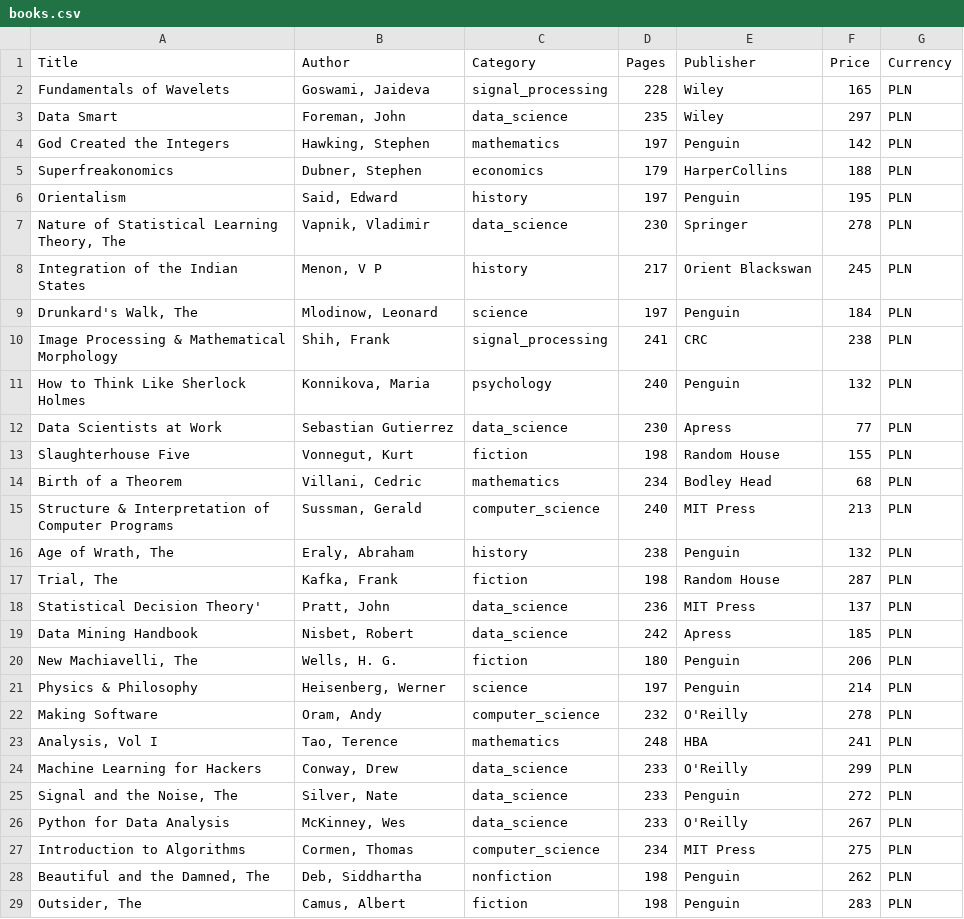
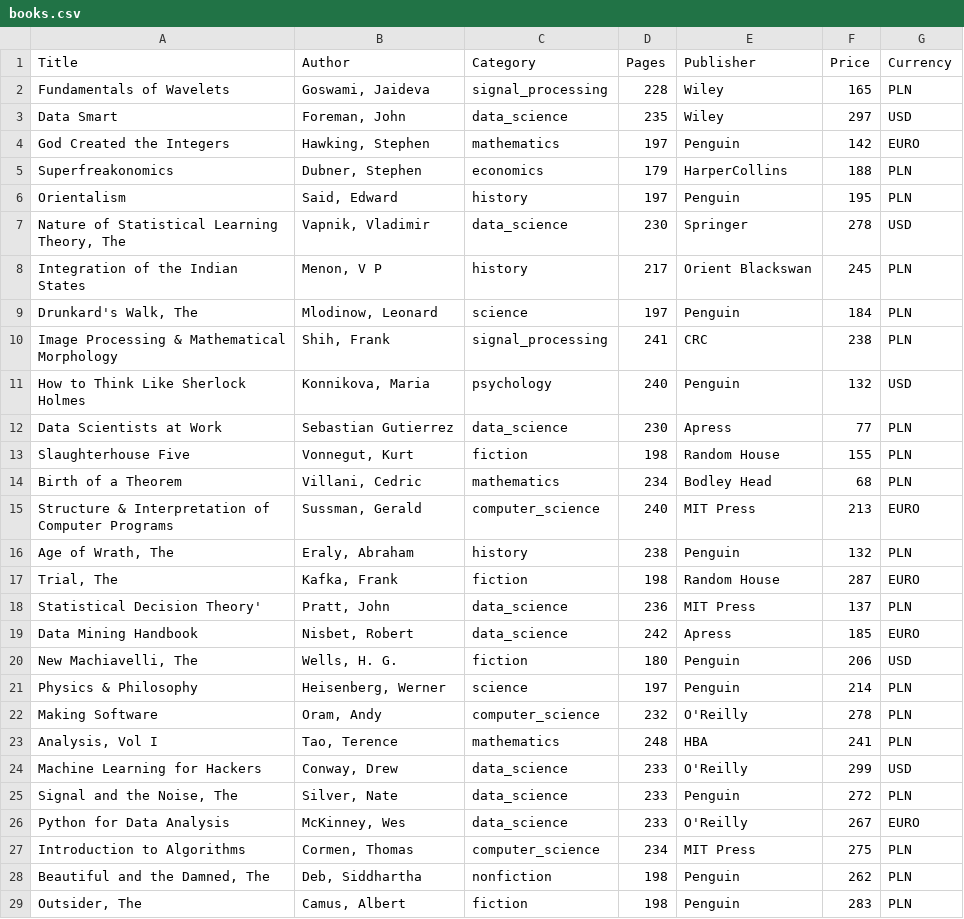
Before and after one commit to SkalskiP/SOA, a CSV file: lab3/src/main/resources/assets/books.csv, drawn as a sheet; only a part is shown; the diff covers the shown part only.

```diff
--- a/lab3/src/main/resources/assets/books.csv
+++ b/lab3/src/main/resources/assets/books.csv
@@ -2,7 +2,7 @@ Title,Author,Category,Pages,Publisher,Price,Currency
 Fundamentals of Wavelets,"Goswami, Jaideva",signal_processing,228,Wiley,165,PLN
-Data Smart,"Foreman, John",data_science,235,Wiley,297,PLN
-God Created the Integers,"Hawking, Stephen",mathematics,197,Penguin,142,PLN
+Data Smart,"Foreman, John",data_science,235,Wiley,297,USD
+God Created the Integers,"Hawking, Stephen",mathematics,197,Penguin,142,EURO
 Superfreakonomics,"Dubner, Stephen",economics,179,HarperCollins,188,PLN
 Orientalism,"Said, Edward",history,197,Penguin,195,PLN
-"Nature of Statistical Learning Theory, The","Vapnik, Vladimir",data_science,230,Springer,278,PLN
+"Nature of Statistical Learning Theory, The","Vapnik, Vladimir",data_science,230,Springer,278,USD
 Integration of the Indian States,"Menon, V P",history,217,Orient Blackswan,245,PLN
@@ -10,3 +10,3 @@ Integration of the Indian States,"Menon, V P",history,217,Orient Blackswan,245,P
 Image Processing & Mathematical Morphology,"Shih, Frank",signal_processing,241,CRC,238,PLN
-How to Think Like Sherlock Holmes,"Konnikova, Maria",psychology,240,Penguin,132,PLN
+How to Think Like Sherlock Holmes,"Konnikova, Maria",psychology,240,Penguin,132,USD
 Data Scientists at Work,Sebastian Gutierrez,data_science,230,Apress,77,PLN
@@ -14,8 +14,8 @@ Slaughterhouse Five,"Vonnegut, Kurt",fiction,198,Random House,155,PLN
 Birth of a Theorem,"Villani, Cedric",mathematics,234,Bodley Head,68,PLN
-Structure & Interpretation of Computer Programs,"Sussman, Gerald",computer_science,240,MIT Press,213,PLN
+Structure & Interpretation of Computer Programs,"Sussman, Gerald",computer_science,240,MIT Press,213,EURO
 "Age of Wrath, The","Eraly, Abraham",history,238,Penguin,132,PLN
-"Trial, The","Kafka, Frank",fiction,198,Random House,287,PLN
+"Trial, The","Kafka, Frank",fiction,198,Random House,287,EURO
 Statistical Decision Theory',"Pratt, John",data_science,236,MIT Press,137,PLN
-Data Mining Handbook,"Nisbet, Robert",data_science,242,Apress,185,PLN
-"New Machiavelli, The","Wells, H. G.",fiction,180,Penguin,206,PLN
+Data Mining Handbook,"Nisbet, Robert",data_science,242,Apress,185,EURO
+"New Machiavelli, The","Wells, H. G.",fiction,180,Penguin,206,USD
 Physics & Philosophy,"Heisenberg, Werner",science,197,Penguin,214,PLN
@@ -23,5 +23,5 @@ Making Software,"Oram, Andy",computer_science,232,O'Reilly,278,PLN
 "Analysis, Vol I","Tao, Terence",mathematics,248,HBA,241,PLN
-Machine Learning for Hackers,"Conway, Drew",data_science,233,O'Reilly,299,PLN
+Machine Learning for Hackers,"Conway, Drew",data_science,233,O'Reilly,299,USD
 "Signal and the Noise, The","Silver, Nate",data_science,233,Penguin,272,PLN
-Python for Data Analysis,"McKinney, Wes",data_science,233,O'Reilly,267,PLN
+Python for Data Analysis,"McKinney, Wes",data_science,233,O'Reilly,267,EURO
 Introduction to Algorithms,"Cormen, Thomas",computer_science,234,MIT Press,275,PLN
```
Also changed, not shown: 60 edited cells elsewhere in this file, 5 other files.
